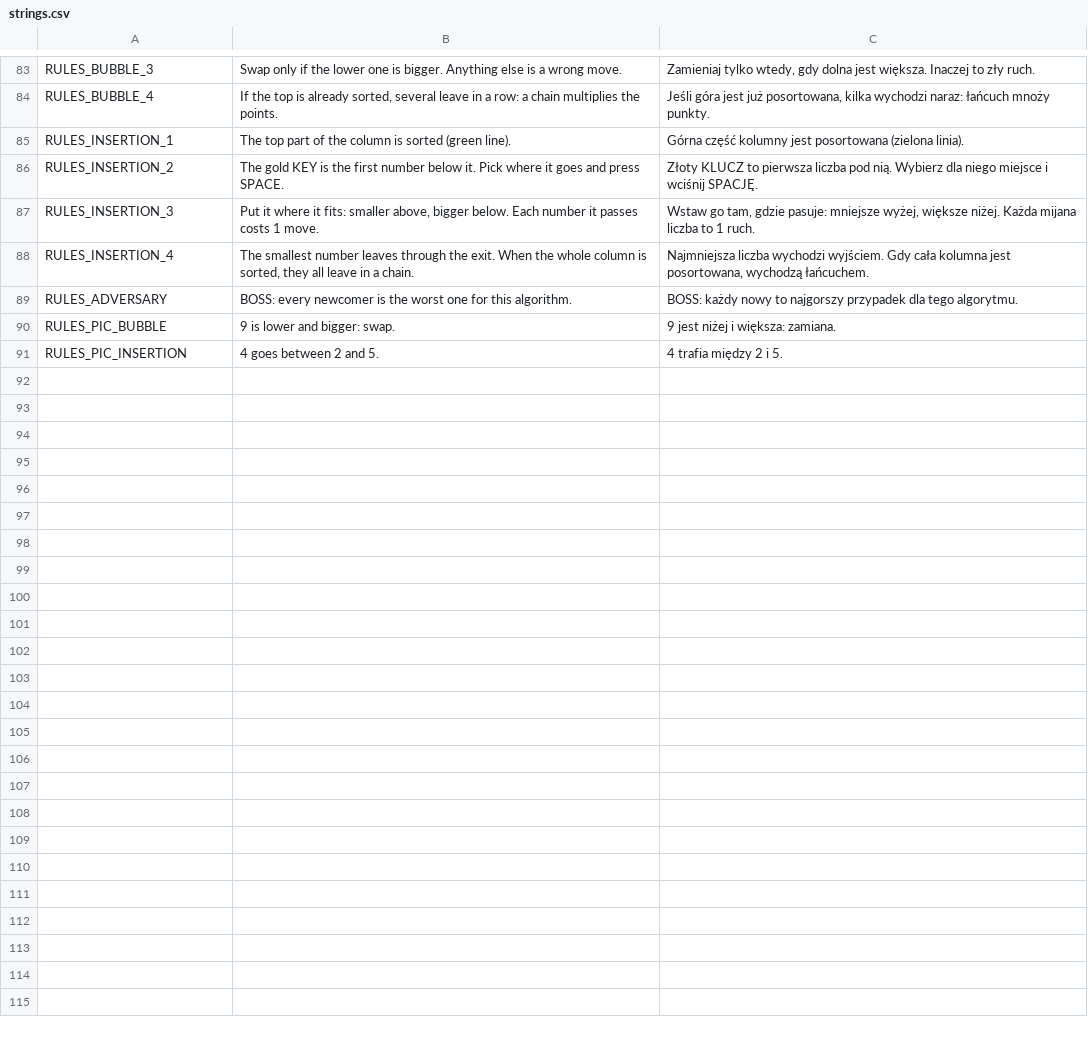
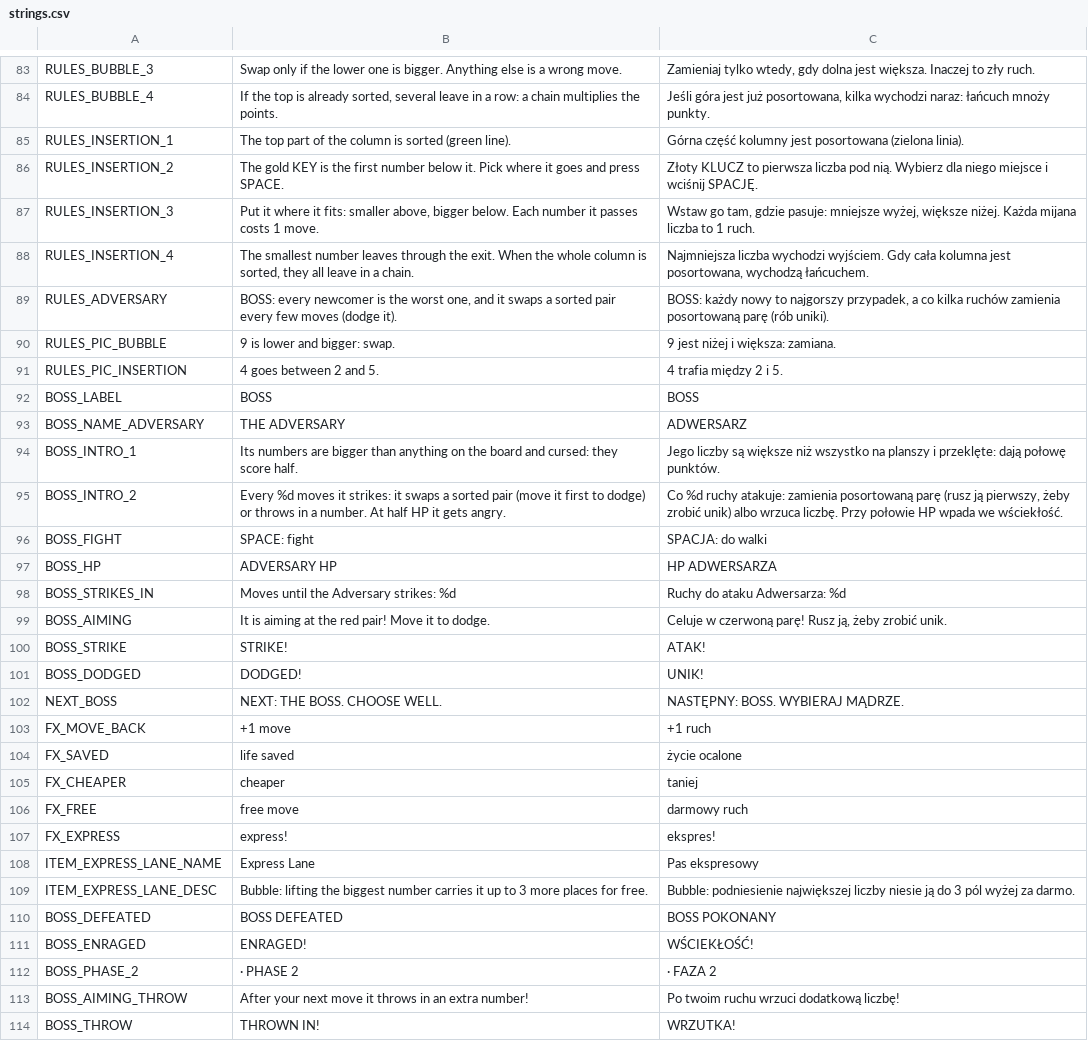
Before and after one commit to czarnabulka/Sortlite, a CSV file: i18n/strings.csv, drawn as a sheet; only a part is shown, gaps mark what is left out.

```diff
--- a/i18n/strings.csv
+++ b/i18n/strings.csv
@@ -88,4 +88,27 @@ RULES_INSERTION_3,"Put it where it fits: smaller above, bigger below. Each numbe
 RULES_INSERTION_4,"The smallest number leaves through the exit. When the whole column is sorted, they all leave in a chain.","Najmniejsza liczba wychodzi wyjściem. Gdy cała kolumna jest posortowana, wychodzą łańcuchem."
-RULES_ADVERSARY,BOSS: every newcomer is the worst one for this algorithm.,BOSS: każdy nowy to najgorszy przypadek dla tego algorytmu.
+RULES_ADVERSARY,"BOSS: every newcomer is the worst one, and it swaps a sorted pair every few moves (dodge it).","BOSS: każdy nowy to najgorszy przypadek, a co kilka ruchów zamienia posortowaną parę (rób uniki)."
 RULES_PIC_BUBBLE,9 is lower and bigger: swap.,9 jest niżej i większa: zamiana.
 RULES_PIC_INSERTION,4 goes between 2 and 5.,4 trafia między 2 i 5.
+BOSS_LABEL,BOSS,BOSS
+BOSS_NAME_ADVERSARY,THE ADVERSARY,ADWERSARZ
+BOSS_INTRO_1,Its numbers are bigger than anything on the board and cursed: they score half.,Jego liczby są większe niż wszystko na planszy i przeklęte: dają połowę punktów.
+BOSS_INTRO_2,Every %d moves it strikes: it swaps a sorted pair (move it first to dodge) or throws in a number. At half HP it gets angry.,"Co %d ruchy atakuje: zamienia posortowaną parę (rusz ją pierwszy, żeby zrobić unik) albo wrzuca liczbę. Przy połowie HP wpada we wściekłość."
+BOSS_FIGHT,SPACE: fight,SPACJA: do walki
+BOSS_HP,ADVERSARY HP,HP ADWERSARZA
+BOSS_STRIKES_IN,Moves until the Adversary strikes: %d,Ruchy do ataku Adwersarza: %d
+BOSS_AIMING,It is aiming at the red pair! Move it to dodge.,"Celuje w czerwoną parę! Rusz ją, żeby zrobić unik."
+BOSS_STRIKE,STRIKE!,ATAK!
+BOSS_DODGED,DODGED!,UNIK!
+NEXT_BOSS,NEXT: THE BOSS. CHOOSE WELL.,NASTĘPNY: BOSS. WYBIERAJ MĄDRZE.
+FX_MOVE_BACK,+1 move,+1 ruch
+FX_SAVED,life saved,życie ocalone
+FX_CHEAPER,cheaper,taniej
+FX_FREE,free move,darmowy ruch
+FX_EXPRESS,express!,ekspres!
+ITEM_EXPRESS_LANE_NAME,Express Lane,Pas ekspresowy
+ITEM_EXPRESS_LANE_DESC,Bubble: lifting the biggest number carries it up to 3 more places for free.,Bubble: podniesienie największej liczby niesie ją do 3 pól wyżej za darmo.
+BOSS_DEFEATED,BOSS DEFEATED,BOSS POKONANY
+BOSS_ENRAGED,ENRAGED!,WŚCIEKŁOŚĆ!
+BOSS_PHASE_2,· PHASE 2,· FAZA 2
+BOSS_AIMING_THROW,After your next move it throws in an extra number!,Po twoim ruchu wrzuci dodatkową liczbę!
+BOSS_THROW,THROWN IN!,WRZUTKA!
```
Also changed, not shown: 19 other files.
